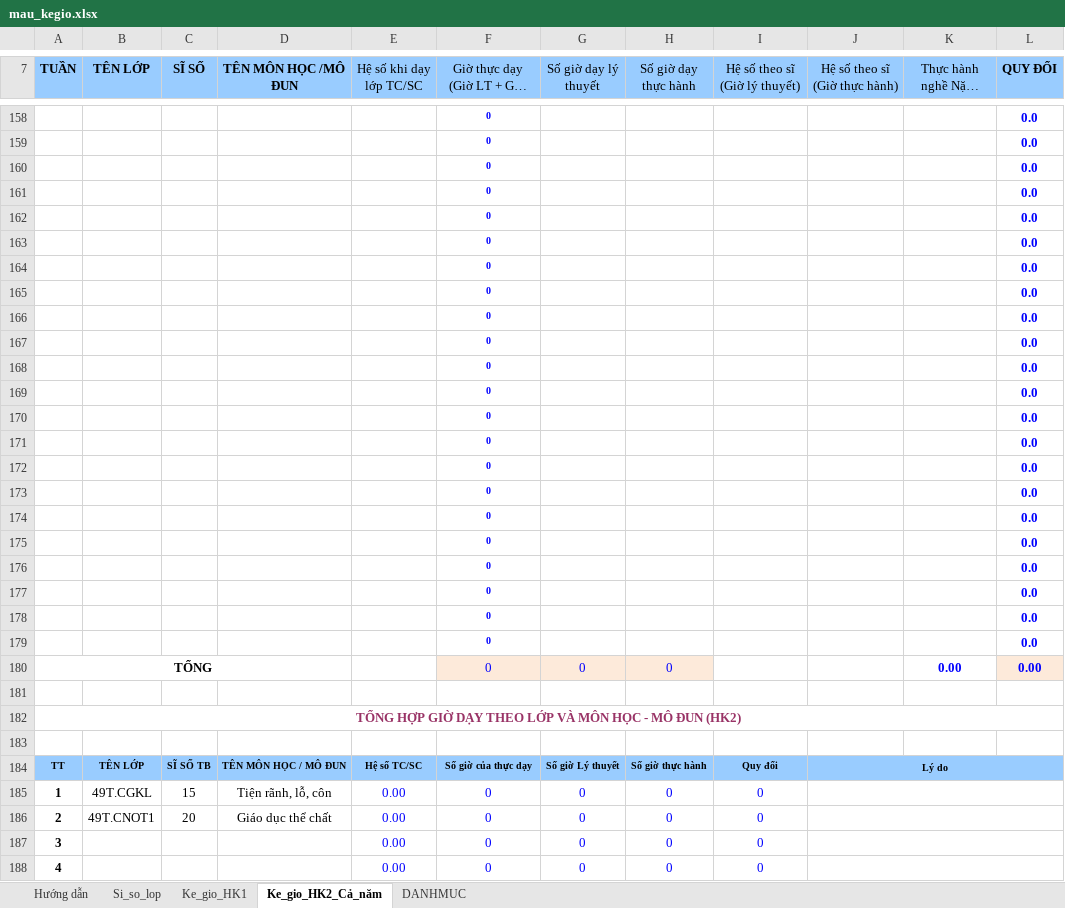
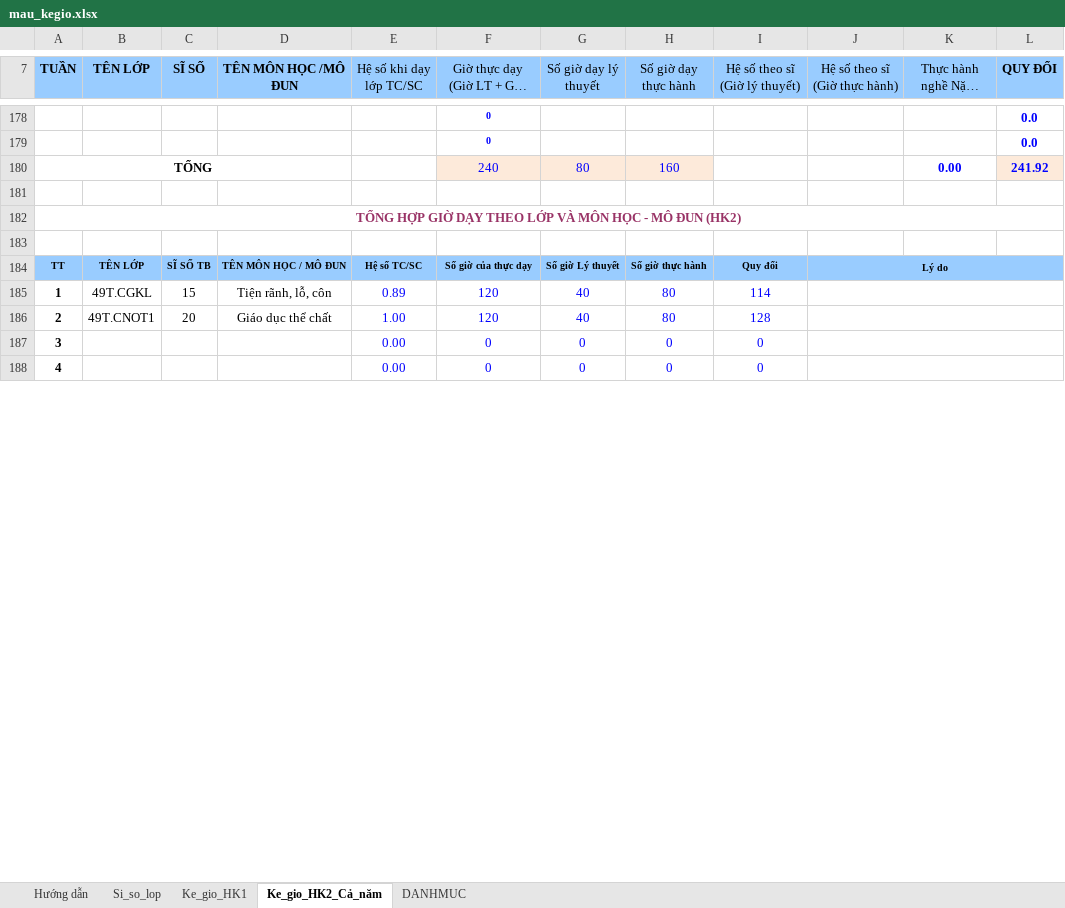
Before and after one commit to VU-SON-HAI01/ke-khai-gio-day-app, an Excel workbook: data_base/mau_kegio.xlsx, sheet Ke_gio_HK2_Cả_năm, drawn as a sheet; only a part is shown, gaps mark what is left out; long unchanged cells end in …; values as stored, in another font and other column widths than the file's, no borders; charts and pictures not drawn; removed rows and columns are numbered as before the commit, all else as after; the diff covers the shown part only; the diff names each change by its address in the sheet, - before the commit and + after, or states it on an @@ line.

```diff
--- a/data_base/mau_kegio.xlsx (sheet Ke_gio_HK2_Cả_năm)
+++ b/data_base/mau_kegio.xlsx (sheet Ke_gio_HK2_Cả_năm)
-row 160:  |  |  |  |  | 0 |  |  |  |  |  | 0.0
-row 161:  |  |  |  |  | 0 |  |  |  |  |  | 0.0
-row 162:  |  |  |  |  | 0 |  |  |  |  |  | 0.0
-row 163:  |  |  |  |  | 0 |  |  |  |  |  | 0.0
-row 164:  |  |  |  |  | 0 |  |  |  |  |  | 0.0
-row 165:  |  |  |  |  | 0 |  |  |  |  |  | 0.0
-row 166:  |  |  |  |  | 0 |  |  |  |  |  | 0.0
-row 167:  |  |  |  |  | 0 |  |  |  |  |  | 0.0
-row 168:  |  |  |  |  | 0 |  |  |  |  |  | 0.0
-row 169:  |  |  |  |  | 0 |  |  |  |  |  | 0.0
-row 170:  |  |  |  |  | 0 |  |  |  |  |  | 0.0
-row 171:  |  |  |  |  | 0 |  |  |  |  |  | 0.0
-row 172:  |  |  |  |  | 0 |  |  |  |  |  | 0.0
-row 173:  |  |  |  |  | 0 |  |  |  |  |  | 0.0
-row 174:  |  |  |  |  | 0 |  |  |  |  |  | 0.0
-row 175:  |  |  |  |  | 0 |  |  |  |  |  | 0.0
-row 176:  |  |  |  |  | 0 |  |  |  |  |  | 0.0
-row 177:  |  |  |  |  | 0 |  |  |  |  |  | 0.0
-row 178:  |  |  |  |  | 0 |  |  |  |  |  | 0.0
-row 179:  |  |  |  |  | 0 |  |  |  |  |  | 0.0
-F180 (Giờ thực dạy (Giờ LT + Giờ TH)): 0
+F180 (Giờ thực dạy (Giờ LT + Giờ TH)): 240
-G180 (Số giờ dạy lý thuyết): 0
+G180 (Số giờ dạy lý thuyết): 80
-H180 (Số giờ dạy thực hành): 0
+H180 (Số giờ dạy thực hành): 160
-L180 (QUY ĐỔI): 0.00
+L180 (QUY ĐỔI): 241.92
-E185 (Hệ số khi dạy lớp TC/SC): 0.00
+E185 (Hệ số khi dạy lớp TC/SC): 0.89
-F185:F186 (Giờ thực dạy (Giờ LT + Giờ TH)): 0
+F185:F186 (Giờ thực dạy (Giờ LT + Giờ TH)): 120
-G185:G186 (Số giờ dạy lý thuyết): 0
+G185:G186 (Số giờ dạy lý thuyết): 40
-H185:H186 (Số giờ dạy thực hành): 0
+H185:H186 (Số giờ dạy thực hành): 80
-I185 (Hệ số theo sĩ (Giờ lý thuyết)): 0
+I185 (Hệ số theo sĩ (Giờ lý thuyết)): 114
-E186 (Hệ số khi dạy lớp TC/SC): 0.00
+E186 (Hệ số khi dạy lớp TC/SC): 1.00
-I186 (Hệ số theo sĩ (Giờ lý thuyết)): 0
+I186 (Hệ số theo sĩ (Giờ lý thuyết)): 128
```
Also changed, not shown: 21 added rows, 1 removed row, 3 edited cells and cell formats elsewhere in this sheet, sheet Ke_gio_HK1, sheet DANHMUC, formulas that keep their value.
